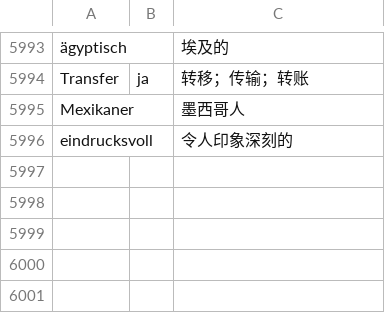
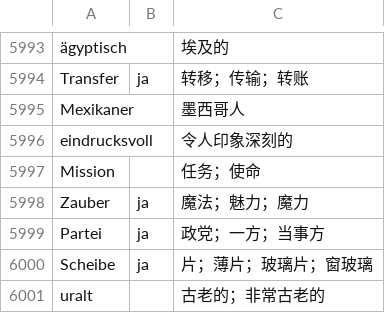
Before and after one commit to Laurence1997/wortklinge, a TSV file: data/wortschatz/build/yixiang-6000.tsv, drawn as a sheet; only a part is shown, gaps mark what is left out; the diff names each change by its address in the sheet, - before the commit and + after, or states it on an @@ line.

```diff
--- a/data/wortschatz/build/yixiang-6000.tsv
+++ b/data/wortschatz/build/yixiang-6000.tsv
+row 5997: Mission |  | 任务；使命
+row 5998: Zauber | ja | 魔法；魅力；魔力
+row 5999: Partei | ja | 政党；一方；当事方
+row 6000: Scheibe | ja | 片；薄片；玻璃片；窗玻璃
+row 6001: uralt |  | 古老的；非常古老的
```
Also changed, not shown: 1 other file.
